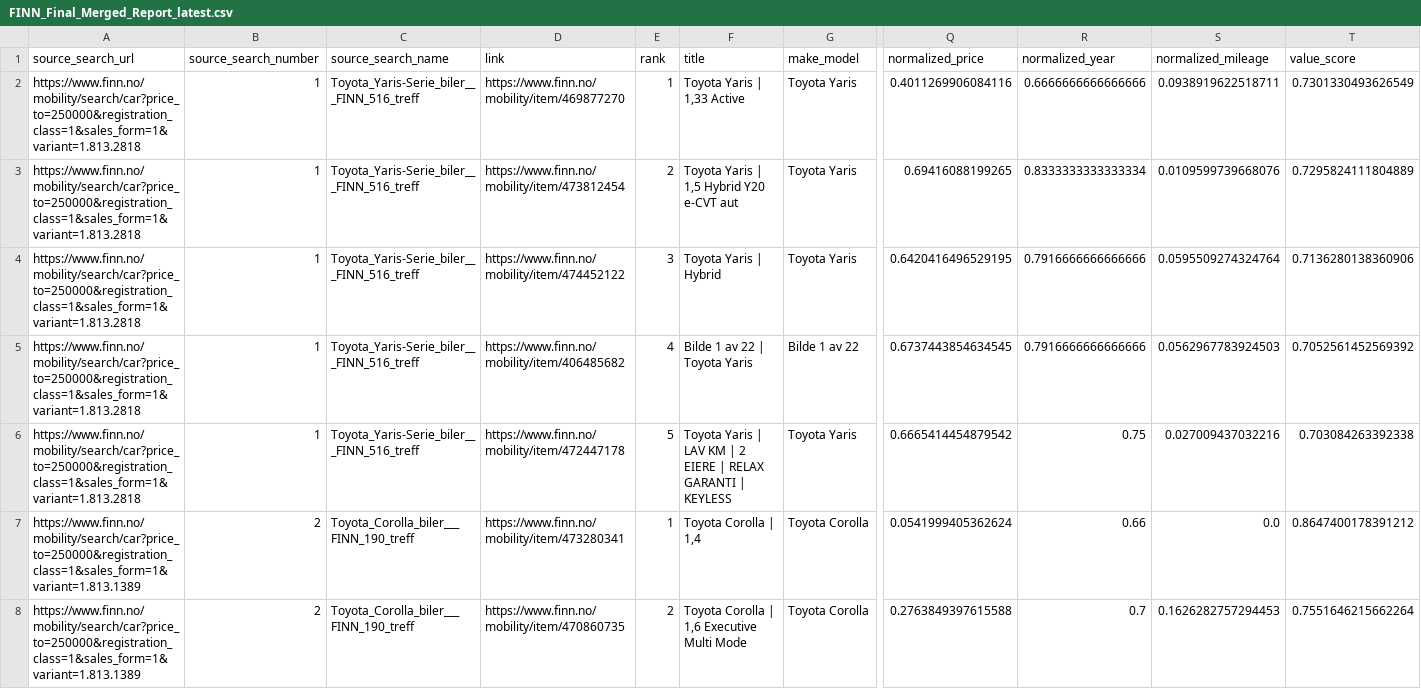
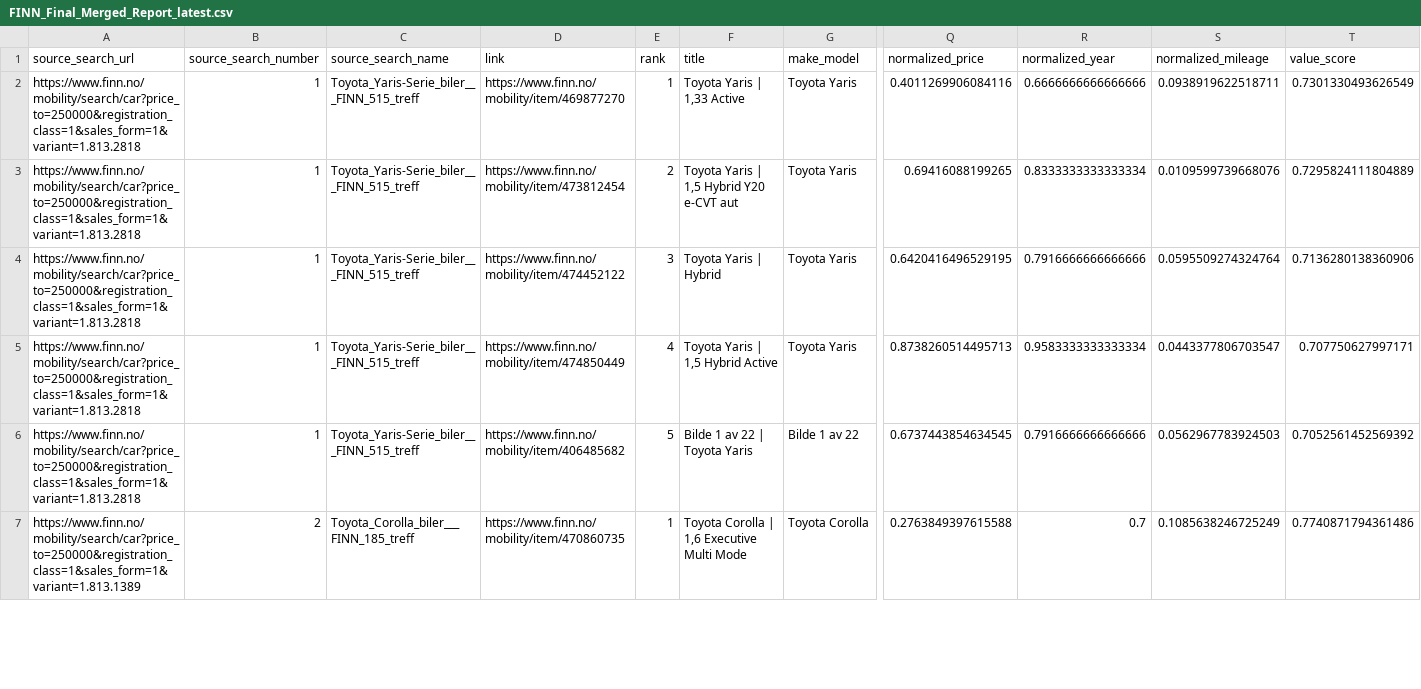
Before and after one commit to sinamehr/PublicShareRepo, a CSV file: Final Output/FINN_Final_Merged_Report_latest.csv, drawn as a sheet; only a part is shown, gaps mark what is left out; removed rows and columns are numbered as before the commit, all else as after; rows hold the shown columns only; the diff covers the shown part only; the diff names each change by its address in the sheet, - before the commit and + after, or states it on an @@ line.

```diff
--- a/Final Output/FINN_Final_Merged_Report_latest.csv
+++ b/Final Output/FINN_Final_Merged_Report_latest.csv
-C2:C4 (source_search_name): Toyota_Yaris-Serie_biler___FINN_516_treff
+C2:C4 (source_search_name): Toyota_Yaris-Serie_biler___FINN_515_treff
+row 5: https://www.finn.no/mobility/search/car?price_to=250000&registration_class=1&sales_form=1&variant=1.813.2818 | 1 | Toyota_Yaris-Serie_biler___FINN_515_treff | https://www.finn.no/mobility/item/474850449 | 4 | Toyota Yaris | 1,5 Hybrid Active | Toyota Yaris | 0.8738260514495713 | 0.9583333333333334 | 0.0443377806703547 | 0.707750627997171
-C6 (source_search_name): Toyota_Yaris-Serie_biler___FINN_516_treff
+C6 (source_search_name): Toyota_Yaris-Serie_biler___FINN_515_treff
-E6 (rank): 4
+E6 (rank): 5
-row 6: https://www.finn.no/mobility/search/car?price_to=250000&registration_class=1&sales_form=1&variant=1.813.2818 | 1 | Toyota_Yaris-Serie_biler___FINN_516_treff | https://www.finn.no/mobility/item/472447178 | 5 | Toyota Yaris | LAV KM | 2 EIERE | RELAX GARANTI | KEYLESS | Toyota Yaris | 0.6665414454879542 | 0.75 | 0.027009437032216 | 0.703084263392338
-row 7: https://www.finn.no/mobility/search/car?price_to=250000&registration_class=1&sales_form=1&variant=1.813.1389 | 2 | Toyota_Corolla_biler___FINN_190_treff | https://www.finn.no/mobility/item/473280341 | 1 | Toyota Corolla | 1,4 | Toyota Corolla | 0.0541999405362624 | 0.66 | 0.0 | 0.8647400178391212
-C7 (source_search_name): Toyota_Corolla_biler___FINN_190_treff
+C7 (source_search_name): Toyota_Corolla_biler___FINN_185_treff
-E7 (rank): 2
+E7 (rank): 1
-S7 (normalized_mileage): 0.1626282757294453
+S7 (normalized_mileage): 0.1085638246725249
-T7 (value_score): 0.7551646215662264
+T7 (value_score): 0.7740871794361486
```
Also changed, not shown: 3 added rows, 2 removed rows and 31 edited cells elsewhere in this file.
